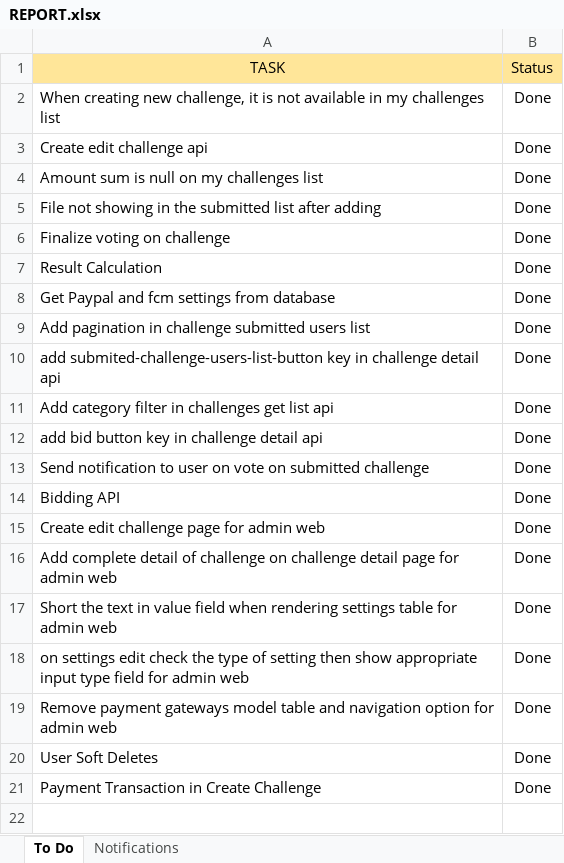
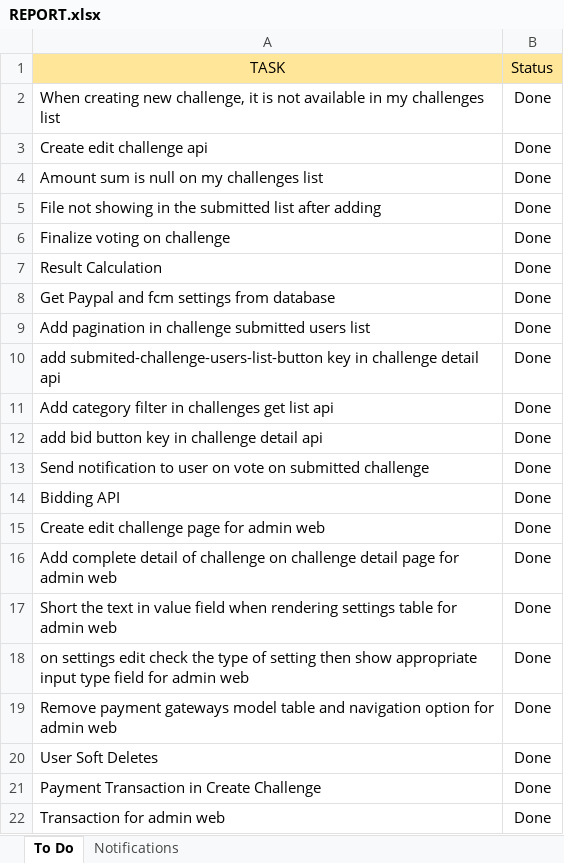
Before and after one commit to iuzairsaeed/ichallengeyou, an Excel workbook: REPORT.xlsx, sheet To Do, drawn as a sheet; values as stored, in another font and other column widths than the file's, no borders; the diff names each change by its address in the sheet, - before the commit and + after, or states it on an @@ line.

Commit message:
transaction in web

```diff
--- a/REPORT.xlsx (sheet To Do)
+++ b/REPORT.xlsx (sheet To Do)
+row 22: Transaction for admin web | Done
```
Also changed, not shown: 4 other files.
